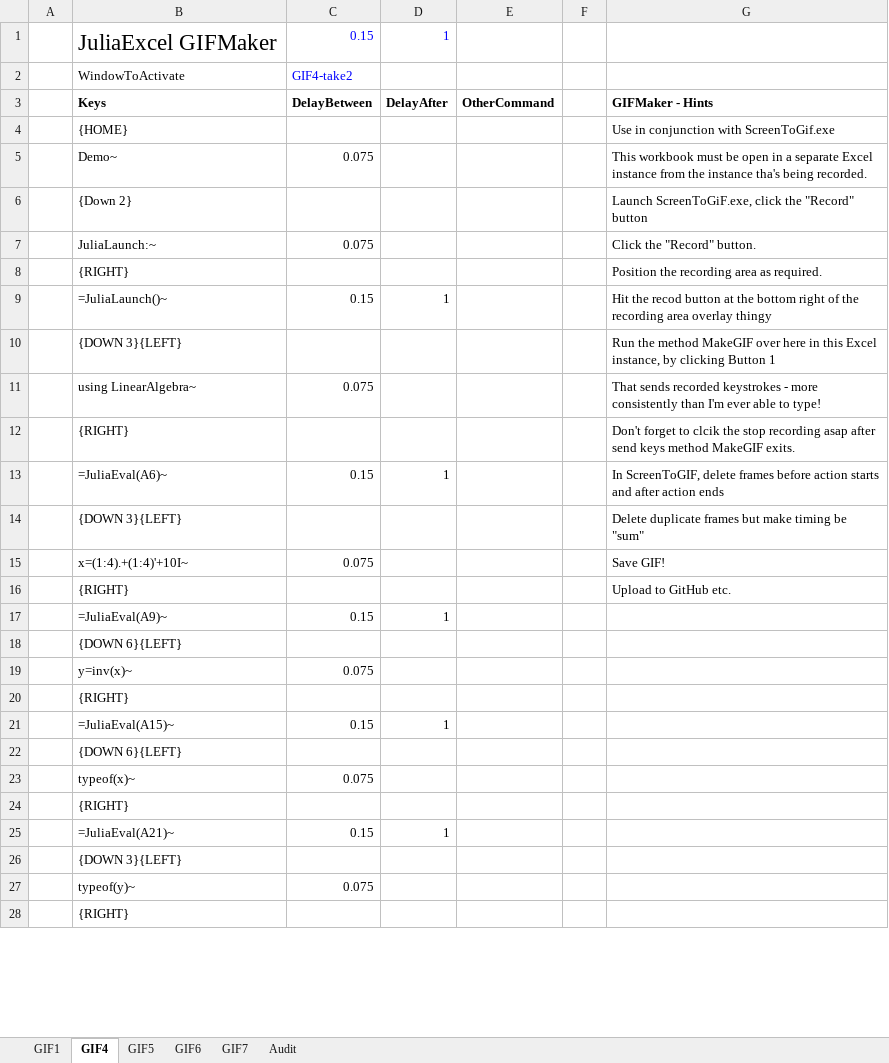
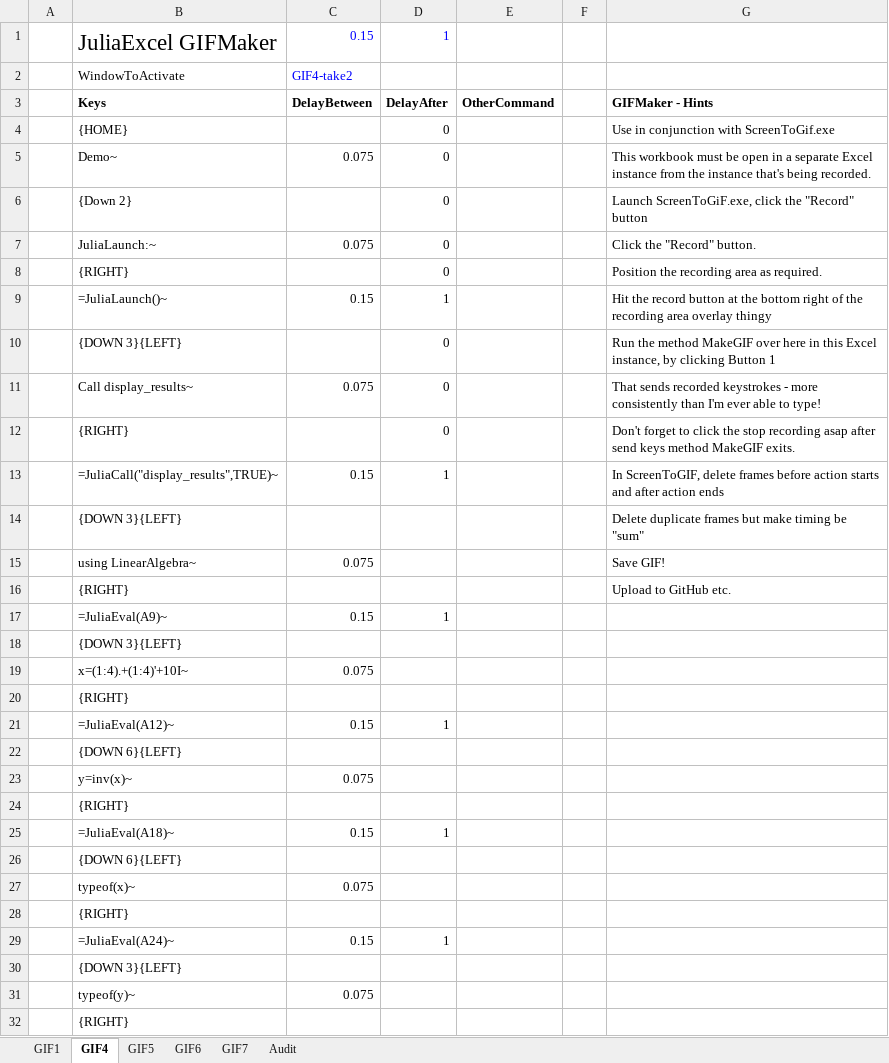
Before and after one commit to PGS62/JuliaExcel.jl, an Excel workbook: workbooks/JuliaExcel-GIFMaker.xlsm, sheet GIF4, drawn as a sheet; only a part is shown; values as stored, in another font and other column widths than the file's, no borders; charts and pictures not drawn; addresses are those after the commit; the diff covers the shown part only; the diff names each change by its address in the sheet, - before the commit and + after, or states it on an @@ line.

```diff
--- a/workbooks/JuliaExcel-GIFMaker.xlsm (sheet GIF4)
+++ b/workbooks/JuliaExcel-GIFMaker.xlsm (sheet GIF4)
-D4:D8: (empty)
+D4:D8: 0
-G5: …the instance tha's being recorded.
+G5: …the instance that's being recorded.
-G9: Hit the recod button at…
+G9: Hit the record button at…
-D10:D12: (empty)
+D10:D12: 0
-B11: using LinearAlgebra~
+B11: Call display_results~
-G12: …forget to clcik the stop…
+G12: …forget to click the stop…
-B13: =JuliaEval(A6)~
+B13: =JuliaCall("display_results",TRUE)~
-B15: x=(1:4).+(1:4)'+10I~
+B15: using LinearAlgebra~
+row 18:  | {DOWN 3}{LEFT}
+row 19:  | x=(1:4).+(1:4)'+10I~ | 0.075
+row 20:  | {RIGHT}
+row 21:  | =JuliaEval(A12)~ | 0.15 | 1
-B25: =JuliaEval(A15)~
+B25: =JuliaEval(A18)~
-B29: =JuliaEval(A21)~
+B29: =JuliaEval(A24)~
```
Also changed, not shown: 4 edited cells elsewhere in this sheet, sheet GIF1, sheet GIF5, sheet GIF6, sheet GIF7, formulas that keep their value, charts or pictures, workbooks/GIF4-take2.xlsm, 2 other files.
